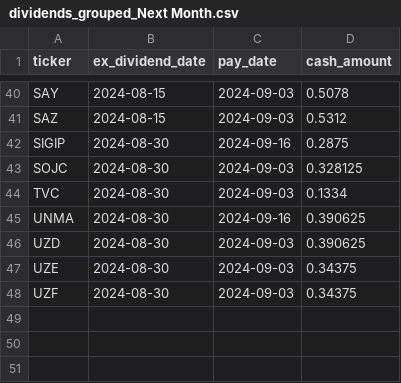
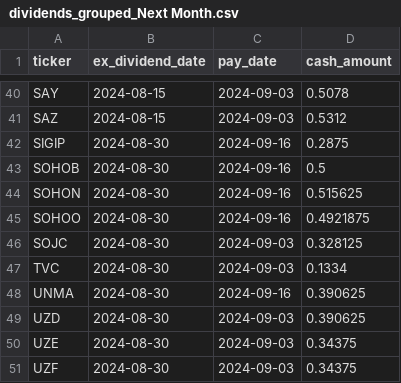
Before and after one commit to arraykov/Dashboard, a CSV file: src/files/dividends_grouped_Next Month.csv, drawn as a sheet; only a part is shown, gaps mark what is left out; the diff names each change by its address in the sheet, - before the commit and + after, or states it on an @@ line.

```diff
--- a/src/files/dividends_grouped_Next Month.csv
+++ b/src/files/dividends_grouped_Next Month.csv
+row 43: SOHOB | 2024-08-30 | 2024-09-16 | 0.5
+row 44: SOHON | 2024-08-30 | 2024-09-16 | 0.515625
+row 45: SOHOO | 2024-08-30 | 2024-09-16 | 0.4921875
```
Also changed, not shown: src/files/dividends_grouped_This Week.csv, src/files/earnings.csv, 1 other file.
